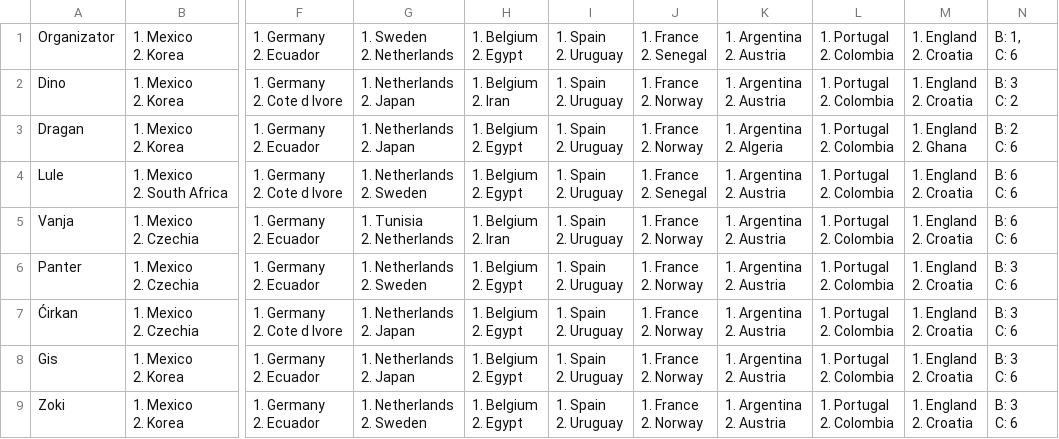
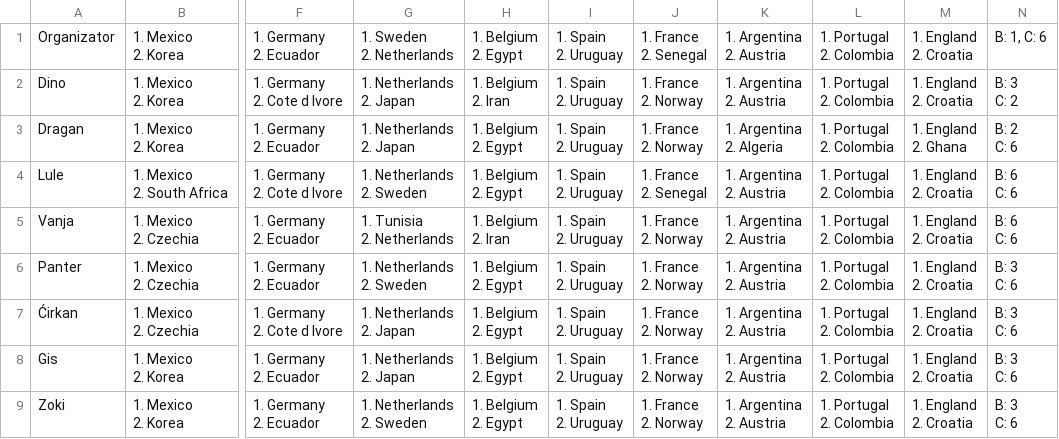
Before and after one commit to tipovi-wc/dez, a CSV file: predikcije_grupe.csv, drawn as a sheet; only a part is shown, gaps mark what is left out; ↵ is a line break in a cell; the diff names each change by its address in the sheet, - before the commit and + after, or states it on an @@ line.

Commit message:
Add files via upload

```diff
--- a/predikcije_grupe.csv
+++ b/predikcije_grupe.csv
-N1: B: 1, ↵ C: 6
+N1: B: 1, C: 6
```
